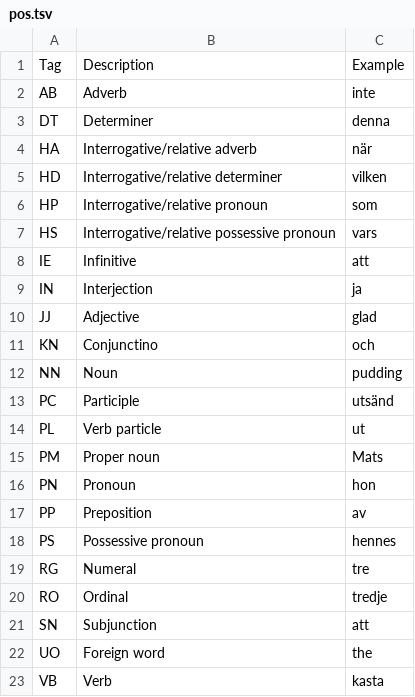
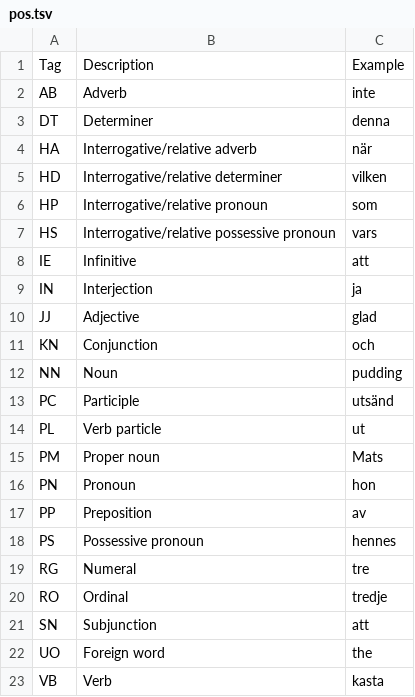
Before and after one commit to sprakbankental/braxen, a TSV file: docs/adoc/includes/pos.tsv, drawn as a sheet.

Commit message:
spell

```diff
--- a/docs/adoc/includes/pos.tsv
+++ b/docs/adoc/includes/pos.tsv
@@ -10,3 +10,3 @@ IN	Interjection	ja
 JJ	Adjective	glad
-KN	Conjunctino	och
+KN	Conjunction	och
 NN	Noun	pudding
```
